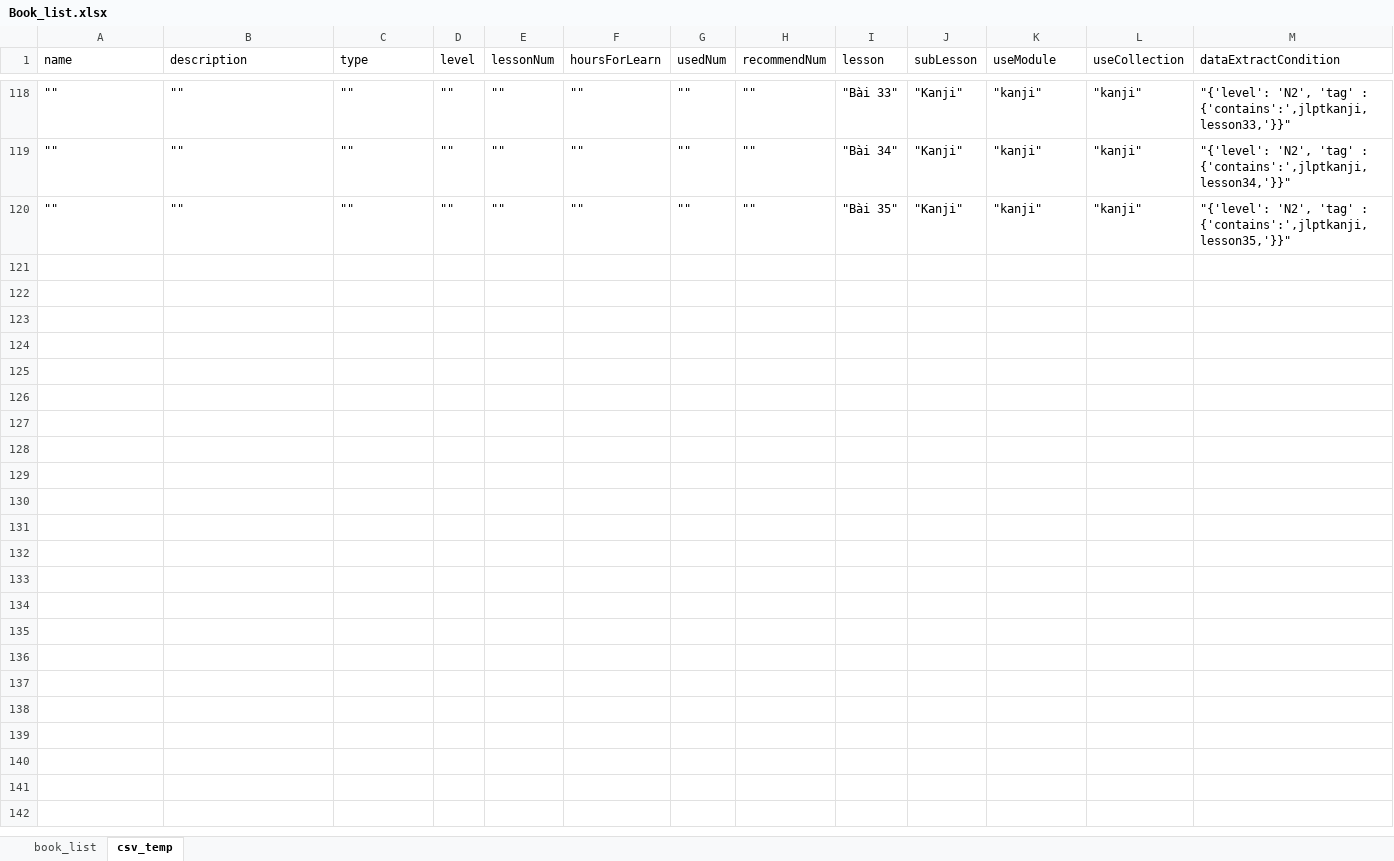
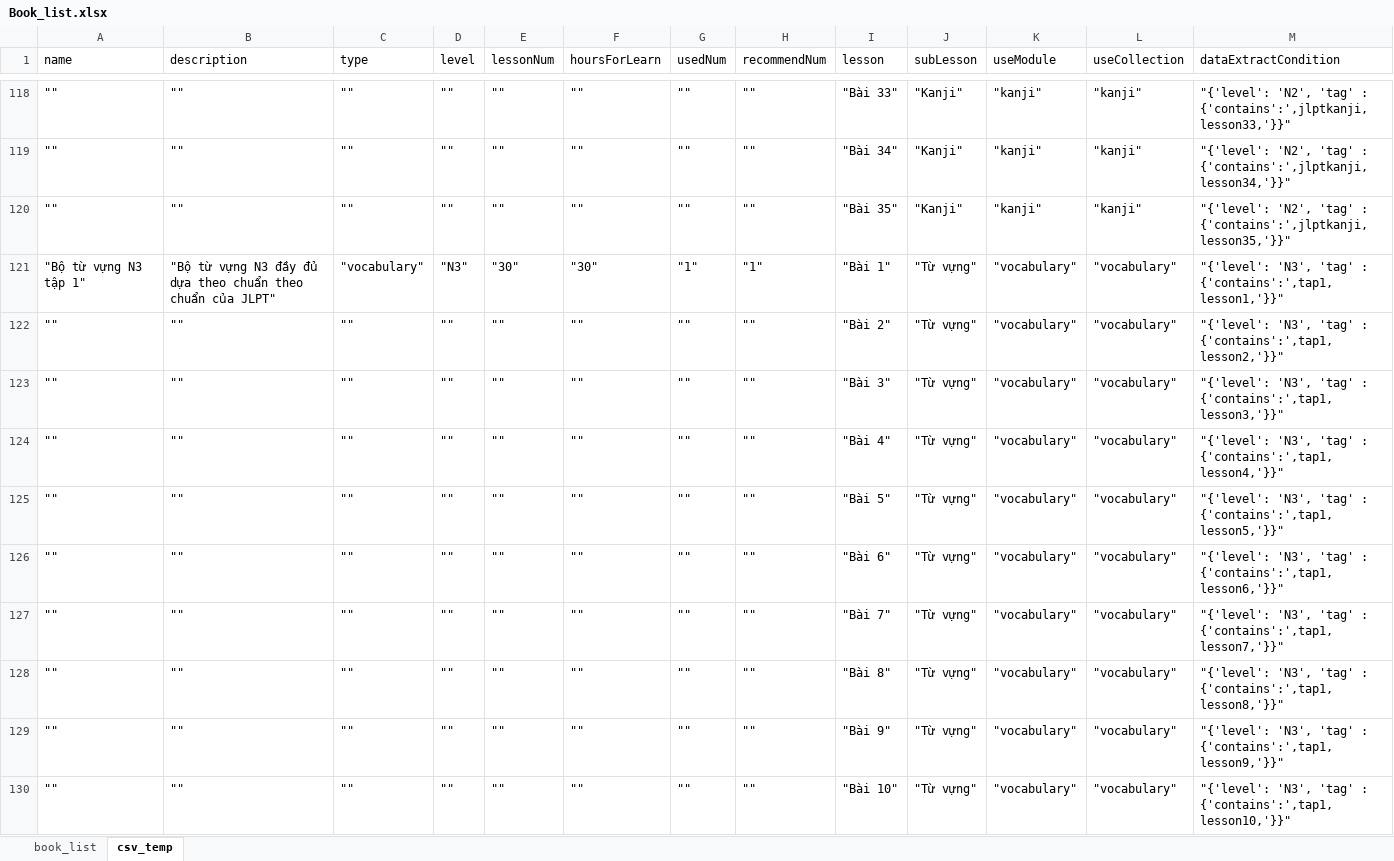
Before and after one commit to tugigroup/japtool, an Excel workbook: work/Book_list.xlsx, sheet csv_temp, drawn as a sheet; only a part is shown, gaps mark what is left out; values as stored, in another font and other column widths than the file's, no borders; the diff covers the shown part only; the diff names each change by its address in the sheet, - before the commit and + after, or states it on an @@ line.

```diff
--- a/work/Book_list.xlsx (sheet csv_temp)
+++ b/work/Book_list.xlsx (sheet csv_temp)
+row 121: "Bộ từ vựng N3 tập 1" | "Bộ từ vựng N3 đầy đủ dựa theo chuẩn theo chuẩn của JLPT" | "vocabulary" | "N3" | "30" | "30" | "1" | "1" | "Bài 1" | "Từ vựng" | "vocabulary" | "vocabulary" | "{'level': 'N3', 'tag' : {'contains':',tap1,lesson1,'}}"
+row 122: "" | "" | "" | "" | "" | "" | "" | "" | "Bài 2" | "Từ vựng" | "vocabulary" | "vocabulary" | "{'level': 'N3', 'tag' : {'contains':',tap1,lesson2,'}}"
+row 123: "" | "" | "" | "" | "" | "" | "" | "" | "Bài 3" | "Từ vựng" | "vocabulary" | "vocabulary" | "{'level': 'N3', 'tag' : {'contains':',tap1,lesson3,'}}"
+row 124: "" | "" | "" | "" | "" | "" | "" | "" | "Bài 4" | "Từ vựng" | "vocabulary" | "vocabulary" | "{'level': 'N3', 'tag' : {'contains':',tap1,lesson4,'}}"
+row 125: "" | "" | "" | "" | "" | "" | "" | "" | "Bài 5" | "Từ vựng" | "vocabulary" | "vocabulary" | "{'level': 'N3', 'tag' : {'contains':',tap1,lesson5,'}}"
+row 126: "" | "" | "" | "" | "" | "" | "" | "" | "Bài 6" | "Từ vựng" | "vocabulary" | "vocabulary" | "{'level': 'N3', 'tag' : {'contains':',tap1,lesson6,'}}"
+row 127: "" | "" | "" | "" | "" | "" | "" | "" | "Bài 7" | "Từ vựng" | "vocabulary" | "vocabulary" | "{'level': 'N3', 'tag' : {'contains':',tap1,lesson7,'}}"
+row 128: "" | "" | "" | "" | "" | "" | "" | "" | "Bài 8" | "Từ vựng" | "vocabulary" | "vocabulary" | "{'level': 'N3', 'tag' : {'contains':',tap1,lesson8,'}}"
+row 129: "" | "" | "" | "" | "" | "" | "" | "" | "Bài 9" | "Từ vựng" | "vocabulary" | "vocabulary" | "{'level': 'N3', 'tag' : {'contains':',tap1,lesson9,'}}"
+row 130: "" | "" | "" | "" | "" | "" | "" | "" | "Bài 10" | "Từ vựng" | "vocabulary" | "vocabulary" | "{'level': 'N3', 'tag' : {'contains':',tap1,lesson10,'}}"
```
Also changed, not shown: 80 added rows elsewhere in this sheet, sheet book_list, work/N3_Vocabulary.xlsx, 2 other files.
